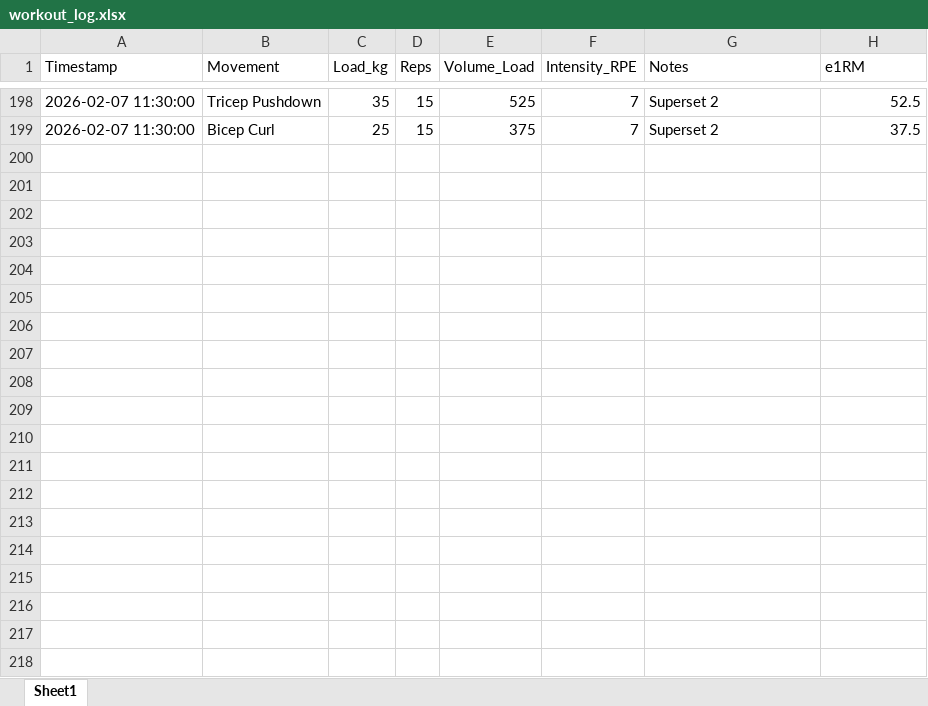
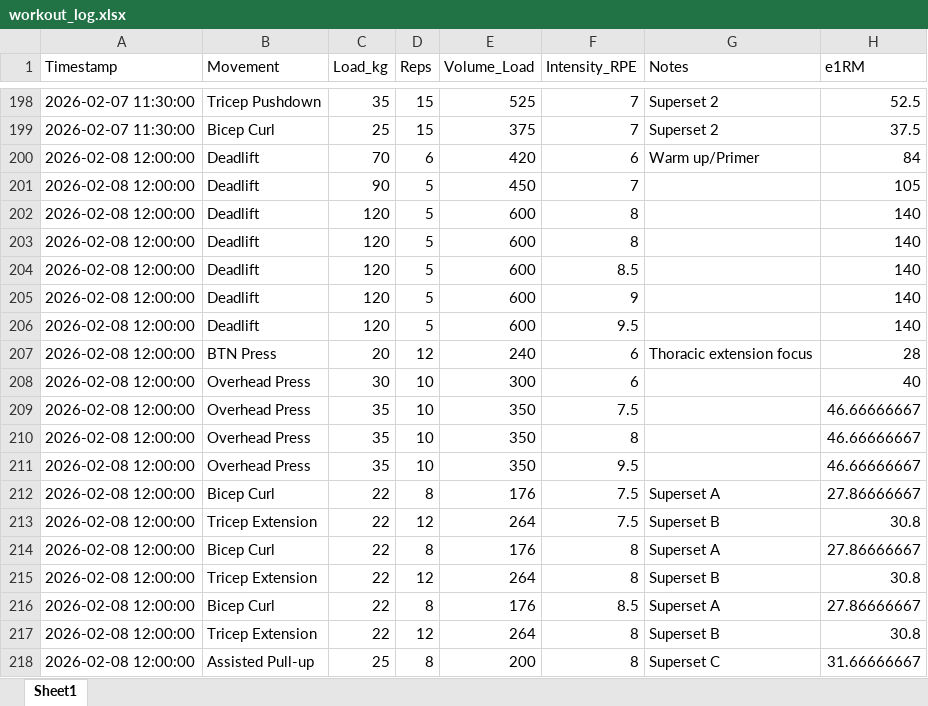
Before and after one commit to JonesRobM/Lifting-Tracking, an Excel workbook: data/workout_log.xlsx, sheet Sheet1, drawn as a sheet; only a part is shown, gaps mark what is left out; values as stored, in another font and other column widths than the file's, no borders; the diff covers the shown part only; the diff names each change by its address in the sheet, - before the commit and + after, or states it on an @@ line.

Commit message:
New data

```diff
--- a/data/workout_log.xlsx (sheet Sheet1)
+++ b/data/workout_log.xlsx (sheet Sheet1)
+row 200: 2026-02-08 12:00:00 | Deadlift | 70 | 6 | 420 | 6 | Warm up/Primer | 84
+row 201: 2026-02-08 12:00:00 | Deadlift | 90 | 5 | 450 | 7 |  | 105
+row 202: 2026-02-08 12:00:00 | Deadlift | 120 | 5 | 600 | 8 |  | 140
+row 203: 2026-02-08 12:00:00 | Deadlift | 120 | 5 | 600 | 8 |  | 140
+row 204: 2026-02-08 12:00:00 | Deadlift | 120 | 5 | 600 | 8.5 |  | 140
+row 205: 2026-02-08 12:00:00 | Deadlift | 120 | 5 | 600 | 9 |  | 140
+row 206: 2026-02-08 12:00:00 | Deadlift | 120 | 5 | 600 | 9.5 |  | 140
+row 207: 2026-02-08 12:00:00 | BTN Press | 20 | 12 | 240 | 6 | Thoracic extension focus | 28
+row 208: 2026-02-08 12:00:00 | Overhead Press | 30 | 10 | 300 | 6 |  | 40
+row 209: 2026-02-08 12:00:00 | Overhead Press | 35 | 10 | 350 | 7.5 |  | 46.66666667
+row 210: 2026-02-08 12:00:00 | Overhead Press | 35 | 10 | 350 | 8 |  | 46.66666667
+row 211: 2026-02-08 12:00:00 | Overhead Press | 35 | 10 | 350 | 9.5 |  | 46.66666667
+row 212: 2026-02-08 12:00:00 | Bicep Curl | 22 | 8 | 176 | 7.5 | Superset A | 27.86666667
+row 213: 2026-02-08 12:00:00 | Tricep Extension | 22 | 12 | 264 | 7.5 | Superset B | 30.8
+row 214: 2026-02-08 12:00:00 | Bicep Curl | 22 | 8 | 176 | 8 | Superset A | 27.86666667
+row 215: 2026-02-08 12:00:00 | Tricep Extension | 22 | 12 | 264 | 8 | Superset B | 30.8
+row 216: 2026-02-08 12:00:00 | Bicep Curl | 22 | 8 | 176 | 8.5 | Superset A | 27.86666667
+row 217: 2026-02-08 12:00:00 | Tricep Extension | 22 | 12 | 264 | 8 | Superset B | 30.8
+row 218: 2026-02-08 12:00:00 | Assisted Pull-up | 25 | 8 | 200 | 8 | Superset C | 31.66666667
```
Also changed, not shown: 24 added rows elsewhere in this sheet, 3 other files.
